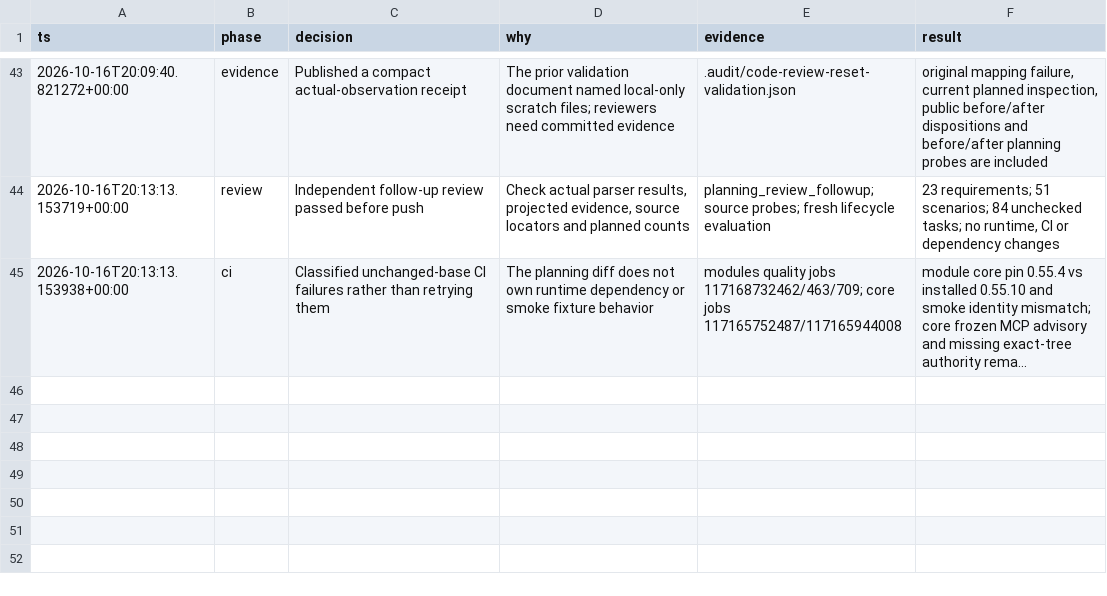
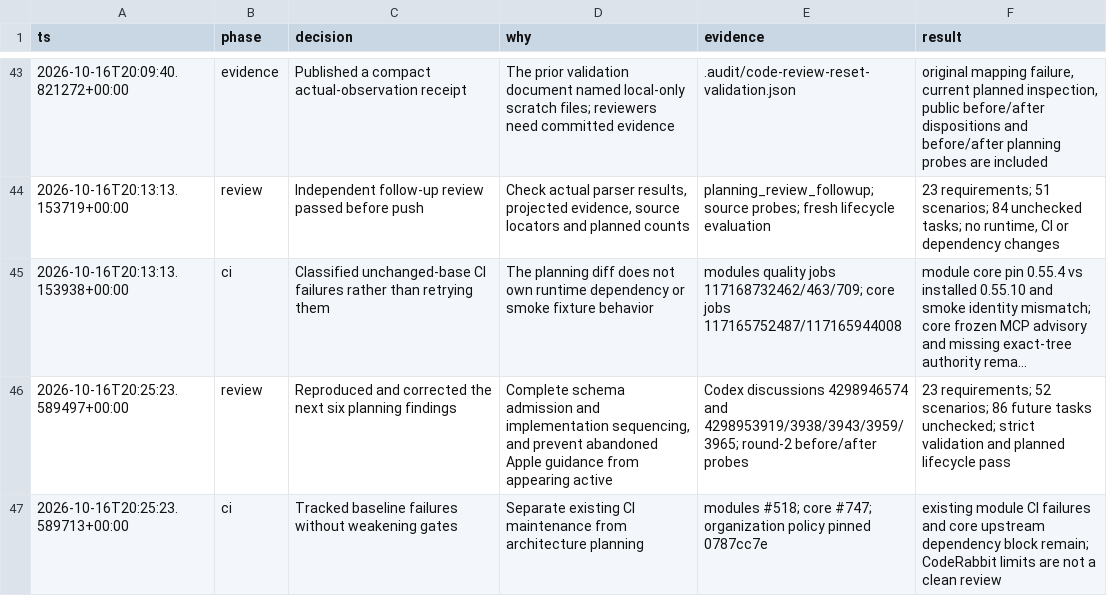
Before and after one commit to nold-ai/specfact-cli-modules, a TSV file: .audit/code-review-reset.tsv, drawn as a sheet; only a part is shown, gaps mark what is left out; long unchanged cells end in …; the diff names each change by its address in the sheet, - before the commit and + after, or states it on an @@ line.

Commit message:
docs(code-review): tighten planning cutover and historical status

```diff
--- a/.audit/code-review-reset.tsv
+++ b/.audit/code-review-reset.tsv
+row 46: 2026-10-16T20:25:23.589497+00:00 | review | Reproduced and corrected the next six planning findings | Complete schema admission and implementation sequencing, and prevent abandoned Apple guidance from appearing active | Codex discussions 4298946574 and 4298953919/3938/3943/3959/3965; round-2 before/after probes | 23 requirements; 52 scenarios; 86 future tasks unchecked; strict validation and planned lifecycle pass
+row 47: 2026-10-16T20:25:23.589713+00:00 | ci | Tracked baseline failures without weakening gates | Separate existing CI maintenance from architecture planning | modules #518; core #747; organization policy pinned 0787cc7e | existing module CI failures and core upstream dependency block remain; CodeRabbit limits are not a clean review
```
Also changed, not shown: 7 other files.
